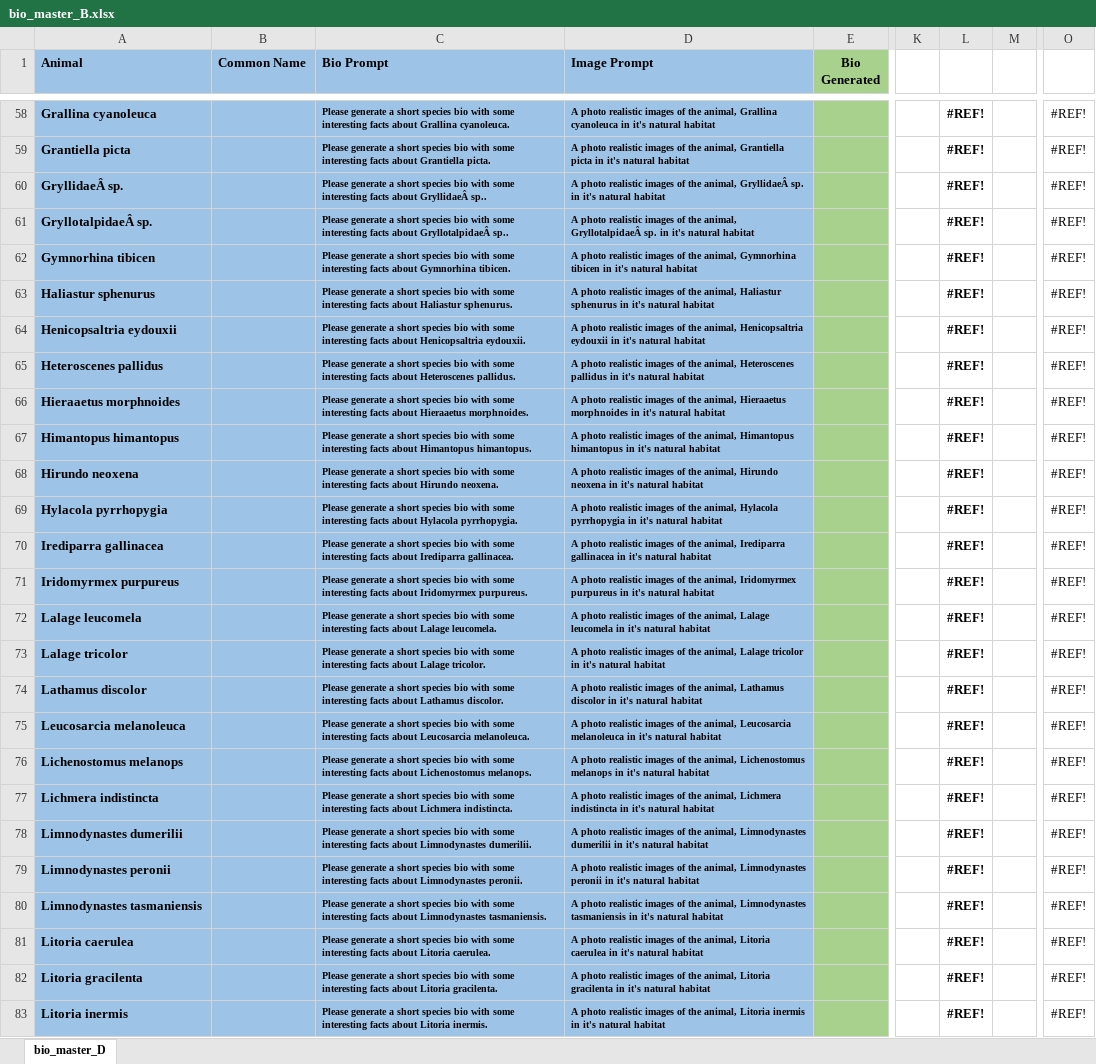
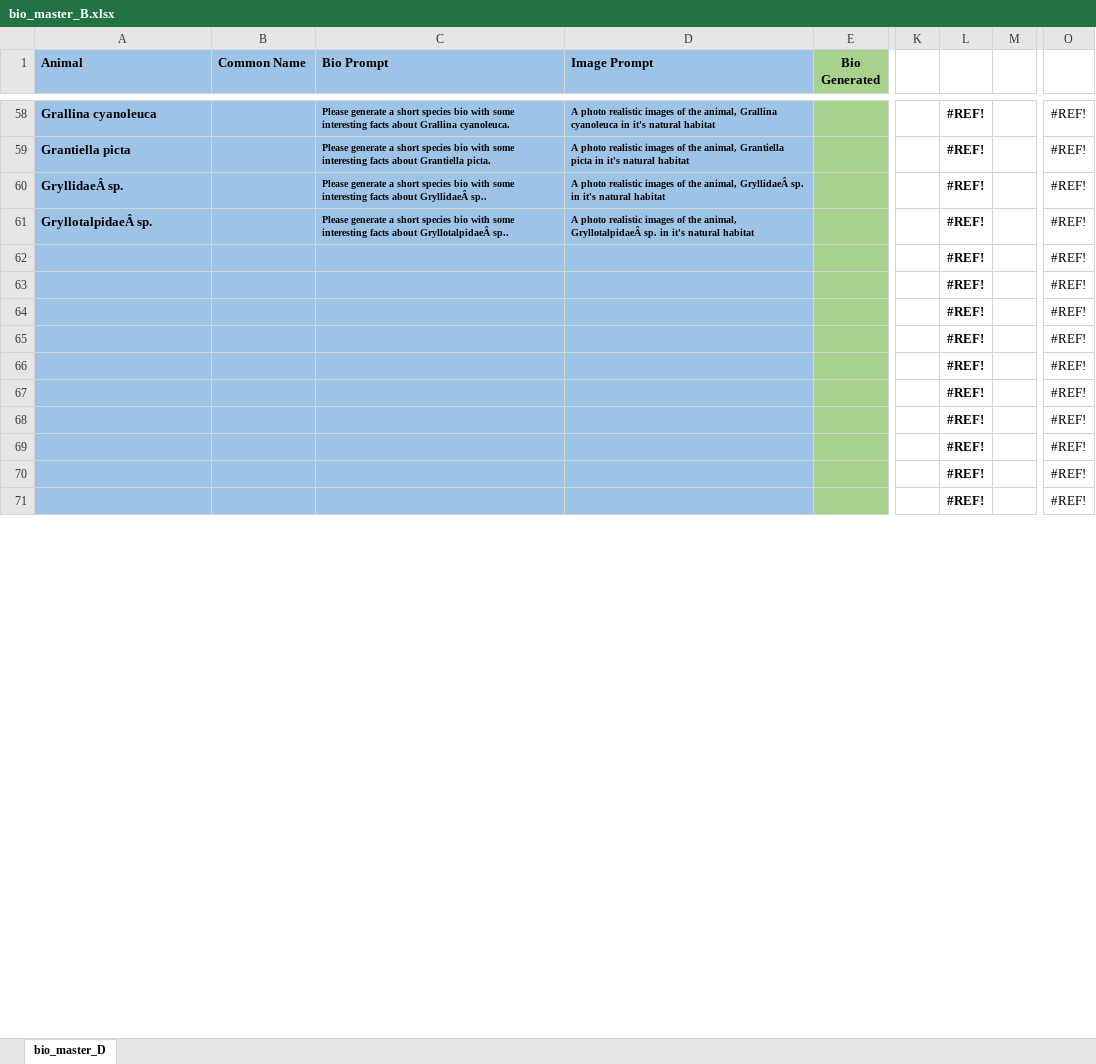
Before and after one commit to DataBytes-Organisation/Project-Echo, an Excel workbook: src/Prototypes/hmi/AI/bio_master_B.xlsx, sheet bio_master_D, drawn as a sheet; only a part is shown, gaps mark what is left out; values as stored, in another font and other column widths than the file's, no borders; removed rows and columns are numbered as before the commit, all else as after; rows hold the shown columns only; the diff covers the shown part only; the diff names each change by its address in the sheet, - before the commit and + after, or states it on an @@ line.

```diff
--- a/src/Prototypes/hmi/AI/bio_master_B.xlsx (sheet bio_master_D)
+++ b/src/Prototypes/hmi/AI/bio_master_B.xlsx (sheet bio_master_D)
-row 62: Gymnorhina tibicen |  | Please generate a short species bio with some interesting facts about Gymnorhina tibicen. | A photo realistic images of the animal, Gymnorhina tibicen in it's natural habitat |  |  | #REF! |  | #REF!
-row 63: Haliastur sphenurus |  | Please generate a short species bio with some interesting facts about Haliastur sphenurus. | A photo realistic images of the animal, Haliastur sphenurus in it's natural habitat |  |  | #REF! |  | #REF!
-row 64: Henicopsaltria eydouxii |  | Please generate a short species bio with some interesting facts about Henicopsaltria eydouxii. | A photo realistic images of the animal, Henicopsaltria eydouxii in it's natural habitat |  |  | #REF! |  | #REF!
-row 65: Heteroscenes pallidus |  | Please generate a short species bio with some interesting facts about Heteroscenes pallidus. | A photo realistic images of the animal, Heteroscenes pallidus in it's natural habitat |  |  | #REF! |  | #REF!
-row 66: Hieraaetus morphnoides |  | Please generate a short species bio with some interesting facts about Hieraaetus morphnoides. | A photo realistic images of the animal, Hieraaetus morphnoides in it's natural habitat |  |  | #REF! |  | #REF!
-row 67: Himantopus himantopus |  | Please generate a short species bio with some interesting facts about Himantopus himantopus. | A photo realistic images of the animal, Himantopus himantopus in it's natural habitat |  |  | #REF! |  | #REF!
-row 68: Hirundo neoxena |  | Please generate a short species bio with some interesting facts about Hirundo neoxena. | A photo realistic images of the animal, Hirundo neoxena in it's natural habitat |  |  | #REF! |  | #REF!
-row 69: Hylacola pyrrhopygia |  | Please generate a short species bio with some interesting facts about Hylacola pyrrhopygia. | A photo realistic images of the animal, Hylacola pyrrhopygia in it's natural habitat |  |  | #REF! |  | #REF!
-row 70: Irediparra gallinacea |  | Please generate a short species bio with some interesting facts about Irediparra gallinacea. | A photo realistic images of the animal, Irediparra gallinacea in it's natural habitat |  |  | #REF! |  | #REF!
-row 71: Iridomyrmex purpureus |  | Please generate a short species bio with some interesting facts about Iridomyrmex purpureus. | A photo realistic images of the animal, Iridomyrmex purpureus in it's natural habitat |  |  | #REF! |  | #REF!
-row 72: Lalage leucomela |  | Please generate a short species bio with some interesting facts about Lalage leucomela. | A photo realistic images of the animal, Lalage leucomela in it's natural habitat |  |  | #REF! |  | #REF!
-row 73: Lalage tricolor |  | Please generate a short species bio with some interesting facts about Lalage tricolor. | A photo realistic images of the animal, Lalage tricolor in it's natural habitat |  |  | #REF! |  | #REF!
-row 74: Lathamus discolor |  | Please generate a short species bio with some interesting facts about Lathamus discolor. | A photo realistic images of the animal, Lathamus discolor in it's natural habitat |  |  | #REF! |  | #REF!
-row 75: Leucosarcia melanoleuca |  | Please generate a short species bio with some interesting facts about Leucosarcia melanoleuca. | A photo realistic images of the animal, Leucosarcia melanoleuca in it's natural habitat |  |  | #REF! |  | #REF!
-row 76: Lichenostomus melanops |  | Please generate a short species bio with some interesting facts about Lichenostomus melanops. | A photo realistic images of the animal, Lichenostomus melanops in it's natural habitat |  |  | #REF! |  | #REF!
-row 77: Lichmera indistincta |  | Please generate a short species bio with some interesting facts about Lichmera indistincta. | A photo realistic images of the animal, Lichmera indistincta in it's natural habitat |  |  | #REF! |  | #REF!
-row 78: Limnodynastes dumerilii |  | Please generate a short species bio with some interesting facts about Limnodynastes dumerilii. | A photo realistic images of the animal, Limnodynastes dumerilii in it's natural habitat |  |  | #REF! |  | #REF!
-row 79: Limnodynastes peronii |  | Please generate a short species bio with some interesting facts about Limnodynastes peronii. | A photo realistic images of the animal, Limnodynastes peronii in it's natural habitat |  |  | #REF! |  | #REF!
-row 80: Limnodynastes tasmaniensis |  | Please generate a short species bio with some interesting facts about Limnodynastes tasmaniensis. | A photo realistic images of the animal, Limnodynastes tasmaniensis in it's natural habitat |  |  | #REF! |  | #REF!
-row 81: Litoria caerulea |  | Please generate a short species bio with some interesting facts about Litoria caerulea. | A photo realistic images of the animal, Litoria caerulea in it's natural habitat |  |  | #REF! |  | #REF!
-row 82: Litoria gracilenta |  | Please generate a short species bio with some interesting facts about Litoria gracilenta. | A photo realistic images of the animal, Litoria gracilenta in it's natural habitat |  |  | #REF! |  | #REF!
-row 83: Litoria inermis |  | Please generate a short species bio with some interesting facts about Litoria inermis. | A photo realistic images of the animal, Litoria inermis in it's natural habitat |  |  | #REF! |  | #REF!
+row 62:  |  |  |  |  |  | #REF! |  | #REF!
+row 63:  |  |  |  |  |  | #REF! |  | #REF!
+row 64:  |  |  |  |  |  | #REF! |  | #REF!
+row 65:  |  |  |  |  |  | #REF! |  | #REF!
+row 66:  |  |  |  |  |  | #REF! |  | #REF!
+row 67:  |  |  |  |  |  | #REF! |  | #REF!
+row 68:  |  |  |  |  |  | #REF! |  | #REF!
+row 69:  |  |  |  |  |  | #REF! |  | #REF!
+row 70:  |  |  |  |  |  | #REF! |  | #REF!
+row 71:  |  |  |  |  |  | #REF! |  | #REF!
```
Also changed, not shown: 12 added rows elsewhere in this sheet, src/Prototypes/hmi/AI/bio_master_A.xlsx, 1 other file.
